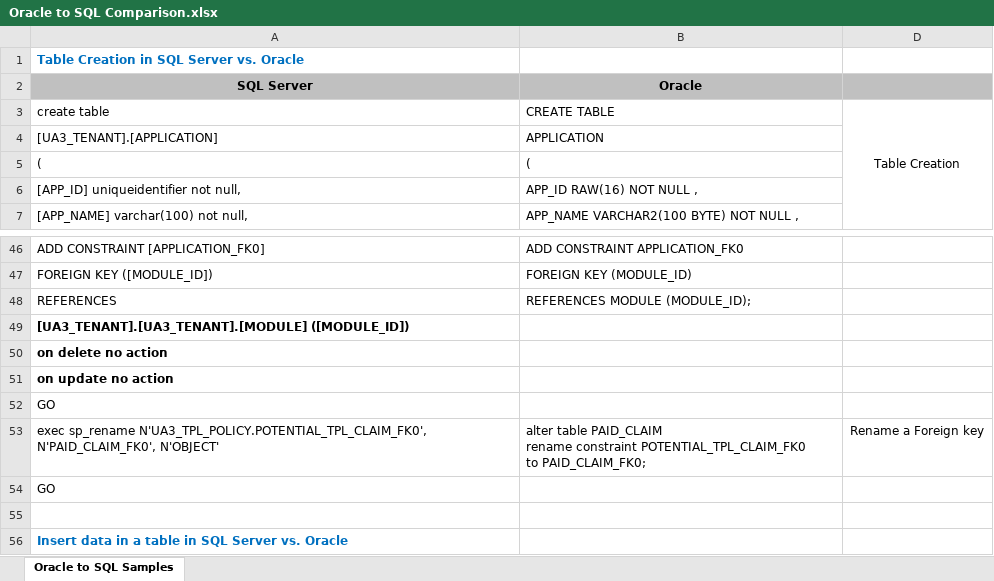
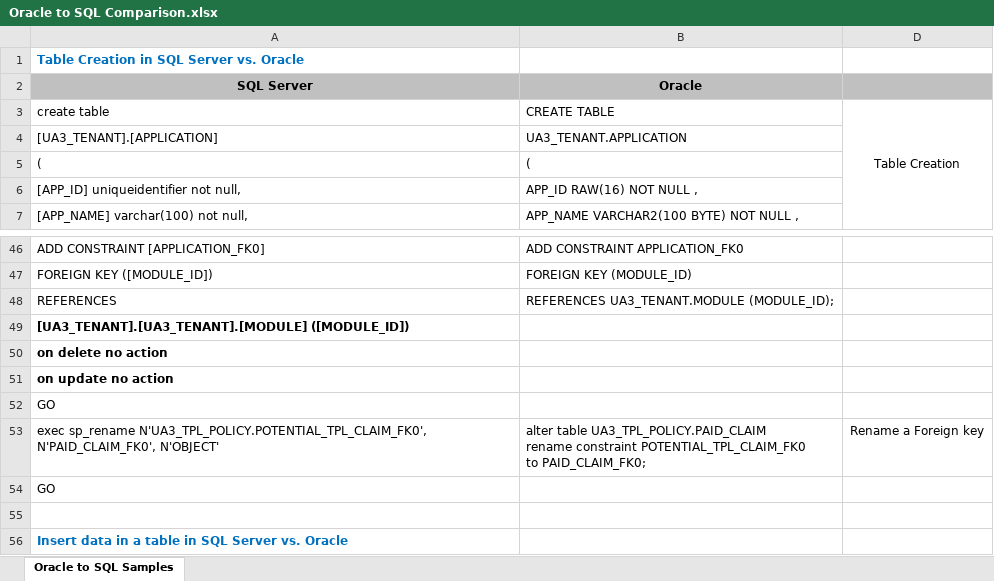
Before and after one commit to srinivasan09092012/Test-Set-Loc, an Excel workbook: components/Oracle to SQL Comparison.xlsx, sheet Oracle to SQL Samples, drawn as a sheet; only a part is shown, gaps mark what is left out; values as stored, in another font and other column widths than the file's, no borders; ↵ is a line break in a cell; the diff covers the shown part only; the diff names each change by its address in the sheet, - before the commit and + after, or states it on an @@ line.

Commit message:
Update to qualify tables in Oracle
git-tfs-id: [https://payerportfolio.visualstudio.com/]$/USHC_AMER_US_ADU_HSP_Ua3/Source/Utilities/Dev;C1627144

```diff
--- a/components/Oracle to SQL Comparison.xlsx (sheet Oracle to SQL Samples)
+++ b/components/Oracle to SQL Comparison.xlsx (sheet Oracle to SQL Samples)
-B4: APPLICATION
+B4: UA3_TENANT.APPLICATION
-B48: REFERENCES MODULE (MODULE_ID);
+B48: REFERENCES UA3_TENANT.MODULE (MODULE_ID);
-B53: alter table PAID_CLAIM ↵ rename constraint…
+B53: alter table UA3_TPL_POLICY.PAID_CLAIM ↵ rename constraint…
```
Also changed, not shown: 14 edited cells elsewhere in this sheet.
